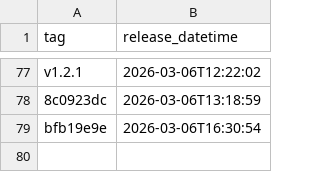
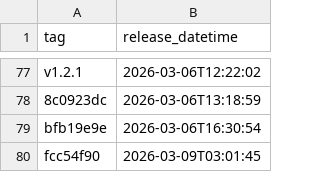
Before and after one commit to NHSDigital/electronic-prescription-service-api, a CSV file: _data/internal-dev-sandbox_deployments.csv, drawn as a sheet; only a part is shown, gaps mark what is left out; the diff names each change by its address in the sheet, - before the commit and + after, or states it on an @@ line.

```diff
--- a/_data/internal-dev-sandbox_deployments.csv
+++ b/_data/internal-dev-sandbox_deployments.csv
+row 80: fcc54f90 | 2026-03-09T03:01:45
```
Also changed, not shown: 1 other file.
